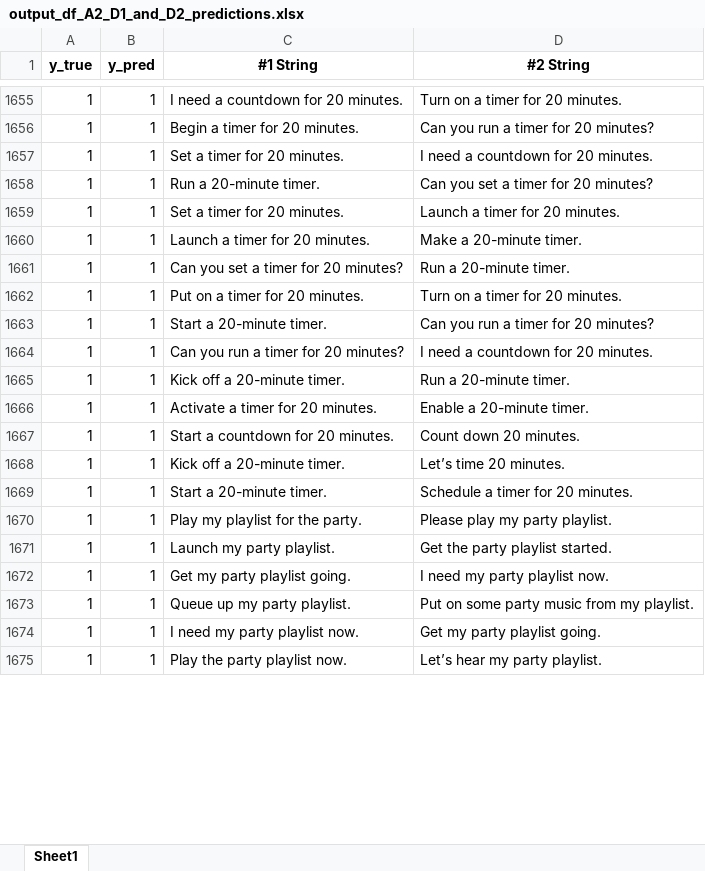
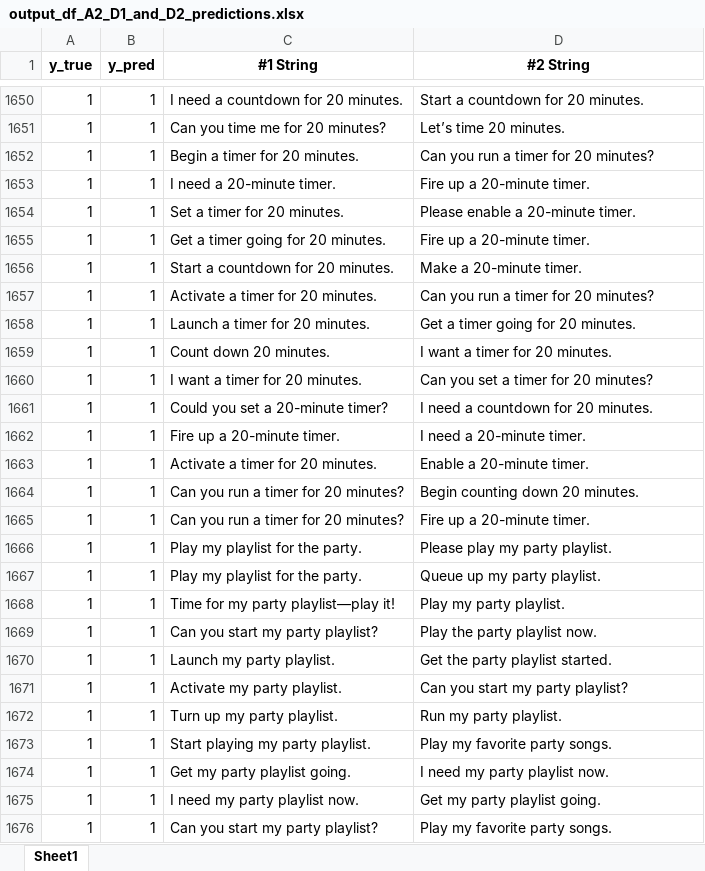
Before and after one commit to RohitShelke10/VA_Assignment2, an Excel workbook: Results/output_df_A2_D1_and_D2_predictions.xlsx, sheet Sheet1, drawn as a sheet; only a part is shown, gaps mark what is left out; values as stored, in another font and other column widths than the file's, no borders; removed rows and columns are numbered as before the commit, all else as after; the diff covers the shown part only; the diff names each change by its address in the sheet, - before the commit and + after, or states it on an @@ line.

```diff
--- a/Results/output_df_A2_D1_and_D2_predictions.xlsx (sheet Sheet1)
+++ b/Results/output_df_A2_D1_and_D2_predictions.xlsx (sheet Sheet1)
-D1650 (#2 String): Turn on a timer for 20 minutes.
+D1650 (#2 String): Start a countdown for 20 minutes.
+row 1651: 1 | 1 | Can you time me for 20 minutes? | Let’s time 20 minutes.
+row 1653: 1 | 1 | I need a 20-minute timer. | Fire up a 20-minute timer.
-D1654 (#2 String): I need a countdown for 20 minutes.
+D1654 (#2 String): Please enable a 20-minute timer.
-C1655 (#1 String): Run a 20-minute timer.
+C1655 (#1 String): Get a timer going for 20 minutes.
-D1655 (#2 String): Can you set a timer for 20 minutes?
+D1655 (#2 String): Fire up a 20-minute timer.
+row 1656: 1 | 1 | Start a countdown for 20 minutes. | Make a 20-minute timer.
-C1657 (#1 String): Set a timer for 20 minutes.
+C1657 (#1 String): Activate a timer for 20 minutes.
-D1657 (#2 String): Launch a timer for 20 minutes.
+D1657 (#2 String): Can you run a timer for 20 minutes?
-D1658 (#2 String): Make a 20-minute timer.
+D1658 (#2 String): Get a timer going for 20 minutes.
-row 1661: 1 | 1 | Can you set a timer for 20 minutes? | Run a 20-minute timer.
-C1659 (#1 String): Put on a timer for 20 minutes.
+C1659 (#1 String): Count down 20 minutes.
-D1659 (#2 String): Turn on a timer for 20 minutes.
+D1659 (#2 String): I want a timer for 20 minutes.
-C1660 (#1 String): Start a 20-minute timer.
+C1660 (#1 String): I want a timer for 20 minutes.
-D1660 (#2 String): Can you run a timer for 20 minutes?
+D1660 (#2 String): Can you set a timer for 20 minutes?
-C1661 (#1 String): Can you run a timer for 20 minutes?
+C1661 (#1 String): Could you set a 20-minute timer?
-C1662 (#1 String): Kick off a 20-minute timer.
+C1662 (#1 String): Fire up a 20-minute timer.
-D1662 (#2 String): Run a 20-minute timer.
+D1662 (#2 String): I need a 20-minute timer.
-C1664 (#1 String): Start a countdown for 20 minutes.
+C1664 (#1 String): Can you run a timer for 20 minutes?
-D1664 (#2 String): Count down 20 minutes.
+D1664 (#2 String): Begin counting down 20 minutes.
-row 1668: 1 | 1 | Kick off a 20-minute timer. | Let’s time 20 minutes.
-C1665 (#1 String): Start a 20-minute timer.
+C1665 (#1 String): Can you run a timer for 20 minutes?
-D1665 (#2 String): Schedule a timer for 20 minutes.
+D1665 (#2 String): Fire up a 20-minute timer.
+row 1667: 1 | 1 | Play my playlist for the party. | Queue up my party playlist.
+row 1668: 1 | 1 | Time for my party playlist—play it! | Play my party playlist.
+row 1669: 1 | 1 | Can you start my party playlist? | Play the party playlist now.
+row 1671: 1 | 1 | Activate my party playlist. | Can you start my party playlist?
+row 1672: 1 | 1 | Turn up my party playlist. | Run my party playlist.
+row 1673: 1 | 1 | Start playing my party playlist. | Play my favorite party songs.
-row 1673: 1 | 1 | Queue up my party playlist. | Put on some party music from my playlist.
-C1676 (#1 String): Play the party playlist now.
+C1676 (#1 String): Can you start my party playlist?
-D1676 (#2 String): Let’s hear my party playlist.
+D1676 (#2 String): Play my favorite party songs.
```
Also changed, not shown: 78 added rows, 84 removed rows, 1 moved row and 357 edited cells elsewhere in this sheet, Results/output_df_A1_D2_predictions.xlsx, Results/output_df_A2_D2_predictions.xlsx, 2 other files.
